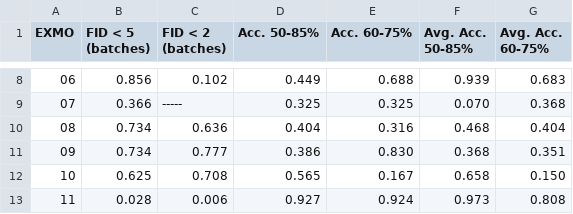
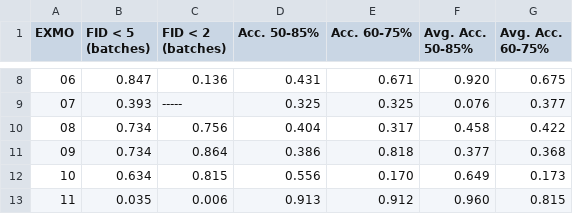
Before and after one commit to JonatanLinberg/BDP_cGAN, a CSV file: data/p_values_worse.csv, drawn as a sheet; only a part is shown, gaps mark what is left out; the diff covers the shown part only.

```diff
--- a/data/p_values_worse.csv
+++ b/data/p_values_worse.csv
@@ -8,6 +8,6 @@ EXMO,  FID < 5 (batches),  FID < 2 (batches),  Acc. 50-85%,  Acc. 60-75%,  Avg.
-06,0.856,0.102,0.449,0.688,0.939,0.683
-07,0.366,-----,0.325,0.325,0.070,0.368
-08,0.734,0.636,0.404,0.316,0.468,0.404
-09,0.734,0.777,0.386,0.830,0.368,0.351
-10,0.625,0.708,0.565,0.167,0.658,0.150
-11,0.028,0.006,0.927,0.924,0.973,0.808
+06,0.847,0.136,0.431,0.671,0.920,0.675
+07,0.393,-----,0.325,0.325,0.076,0.377
+08,0.734,0.756,0.404,0.317,0.458,0.422
+09,0.734,0.864,0.386,0.818,0.377,0.368
+10,0.634,0.815,0.556,0.170,0.649,0.173
+11,0.035,0.006,0.913,0.912,0.960,0.815
```
Also changed, not shown: 89 edited cells elsewhere in this file, data/p_values_better.csv, 1 other file.
